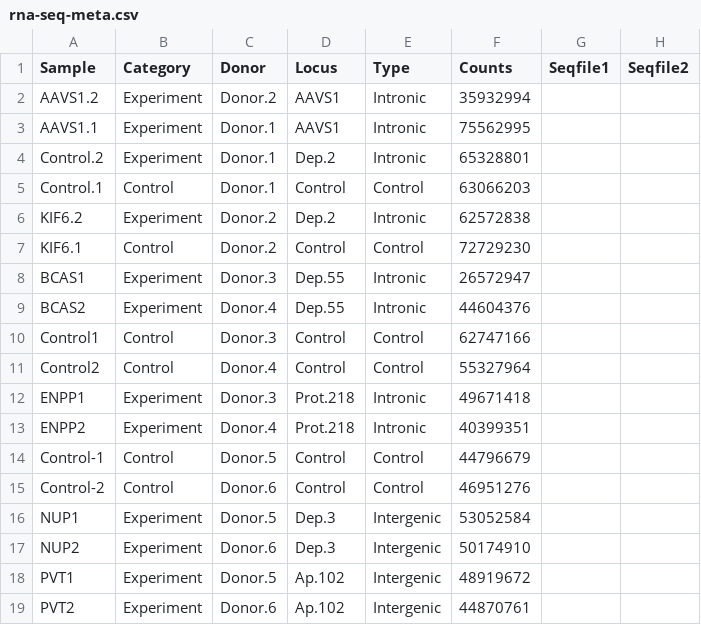
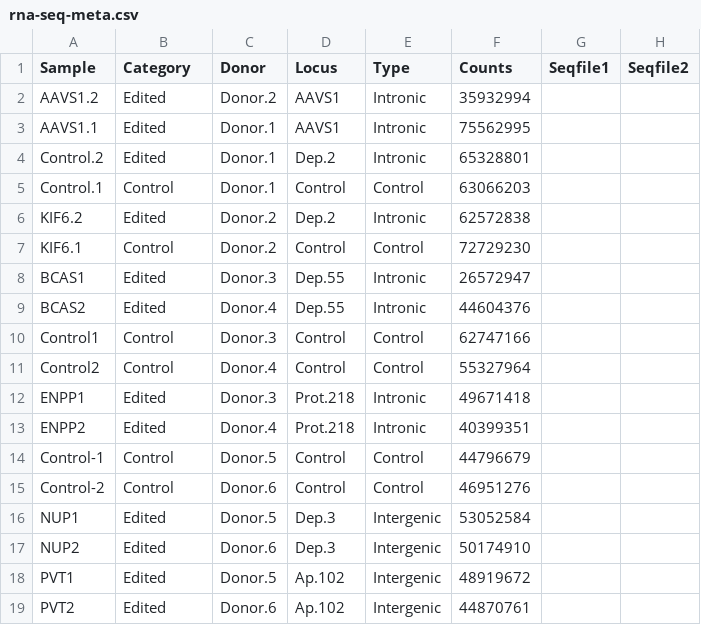
Before and after one commit to MacCampbell/epv-safe-harbor, a CSV file: meta/rna-seq-meta.csv, drawn as a sheet.

```diff
--- a/meta/rna-seq-meta.csv
+++ b/meta/rna-seq-meta.csv
@@ -1,19 +1,19 @@
 Sample,Category,Donor,Locus,Type,Counts,Seqfile1,Seqfile2
-AAVS1.2,Experiment,Donor.2,AAVS1,Intronic,35932994,,
-AAVS1.1,Experiment,Donor.1,AAVS1,Intronic,75562995,,
-Control.2,Experiment,Donor.1,Dep.2,Intronic,65328801,,
+AAVS1.2,Edited,Donor.2,AAVS1,Intronic,35932994,,
+AAVS1.1,Edited,Donor.1,AAVS1,Intronic,75562995,,
+Control.2,Edited,Donor.1,Dep.2,Intronic,65328801,,
 Control.1,Control,Donor.1,Control,Control,63066203,,
-KIF6.2,Experiment,Donor.2,Dep.2,Intronic,62572838,,
+KIF6.2,Edited,Donor.2,Dep.2,Intronic,62572838,,
 KIF6.1,Control,Donor.2,Control,Control,72729230,,
-BCAS1,Experiment,Donor.3,Dep.55,Intronic,26572947,,
-BCAS2,Experiment,Donor.4,Dep.55,Intronic,44604376,,
+BCAS1,Edited,Donor.3,Dep.55,Intronic,26572947,,
+BCAS2,Edited,Donor.4,Dep.55,Intronic,44604376,,
 Control1,Control,Donor.3,Control,Control,62747166,,
 Control2,Control,Donor.4,Control,Control,55327964,,
-ENPP1,Experiment,Donor.3,Prot.218,Intronic,49671418,,
-ENPP2,Experiment,Donor.4,Prot.218,Intronic,40399351,,
+ENPP1,Edited,Donor.3,Prot.218,Intronic,49671418,,
+ENPP2,Edited,Donor.4,Prot.218,Intronic,40399351,,
 Control-1,Control,Donor.5,Control,Control,44796679,,
 Control-2,Control,Donor.6,Control,Control,46951276,,
-NUP1,Experiment,Donor.5,Dep.3,Intergenic,53052584,,
-NUP2,Experiment,Donor.6,Dep.3,Intergenic,50174910,,
-PVT1,Experiment,Donor.5,Ap.102,Intergenic,48919672,,
-PVT2,Experiment,Donor.6,Ap.102,Intergenic,44870761,,
+NUP1,Edited,Donor.5,Dep.3,Intergenic,53052584,,
+NUP2,Edited,Donor.6,Dep.3,Intergenic,50174910,,
+PVT1,Edited,Donor.5,Ap.102,Intergenic,48919672,,
+PVT2,Edited,Donor.6,Ap.102,Intergenic,44870761,,
```
Also changed, not shown: 28 other files.
